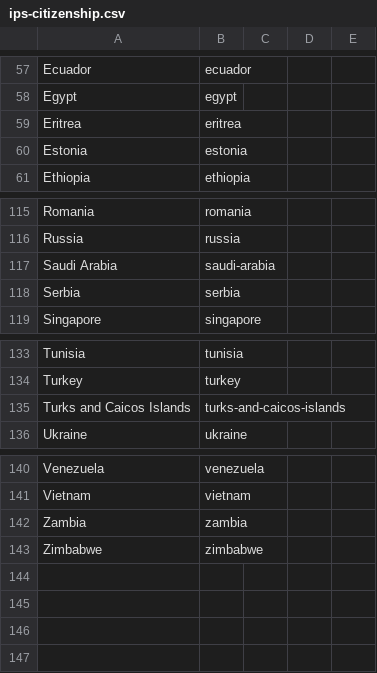
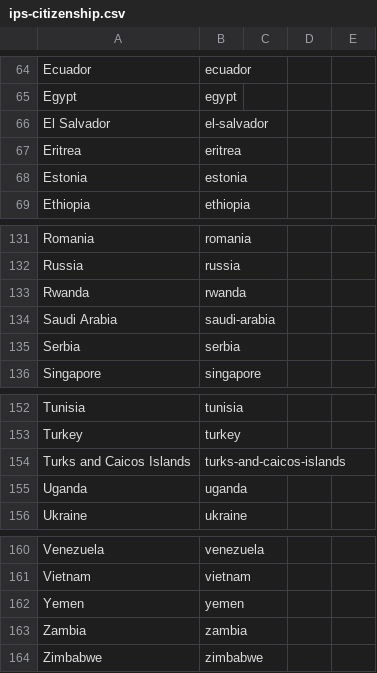
Before and after one commit to GSS-Cogs/ref_migration, a CSV file: codelists/ips-citizenship.csv, drawn as a sheet; only a part is shown, gaps mark what is left out; the diff covers the shown part only.

```diff
--- a/codelists/ips-citizenship.csv
+++ b/codelists/ips-citizenship.csv
@@ -58,2 +65,3 @@ Ecuador,ecuador,,,
 Egypt,egypt,,,
+"El Salvador",el-salvador,,,
 Eritrea,eritrea,,,
@@ -116,2 +132,3 @@ Romania,romania,,,
 Russia,russia,,,
+Rwanda,rwanda,,,
 Saudi Arabia,saudi-arabia,,,
@@ -135,2 +154,3 @@ Turkey,turkey,,,
 Turks and Caicos Islands,turks-and-caicos-islands,,,
+Uganda,uganda,,,
 Ukraine,ukraine,,,
@@ -141,2 +161,3 @@ Venezuela,venezuela,,,
 Vietnam,vietnam,,,
+Yemen,yemen,,,
 Zambia,zambia,,,
```
Also changed, not shown: 17 added rows elsewhere in this file.
